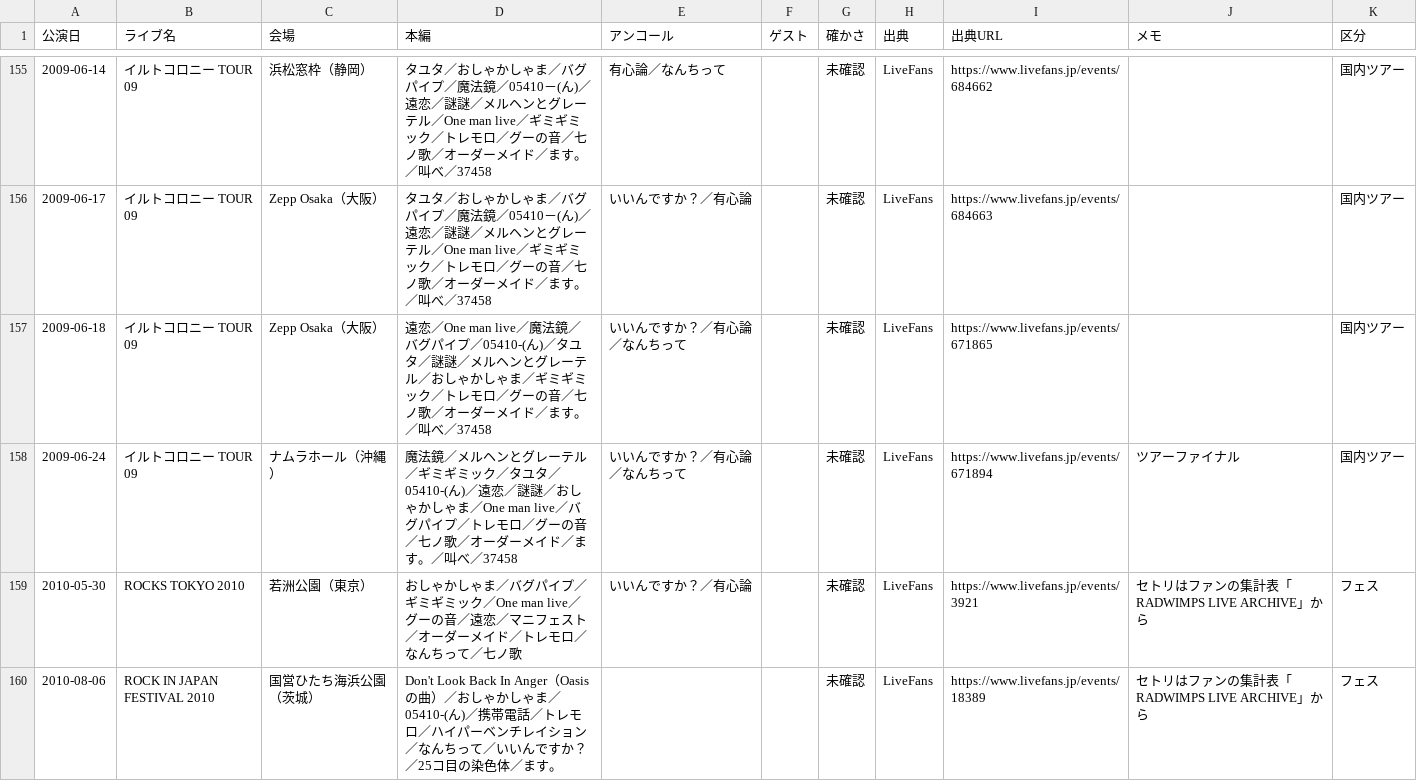
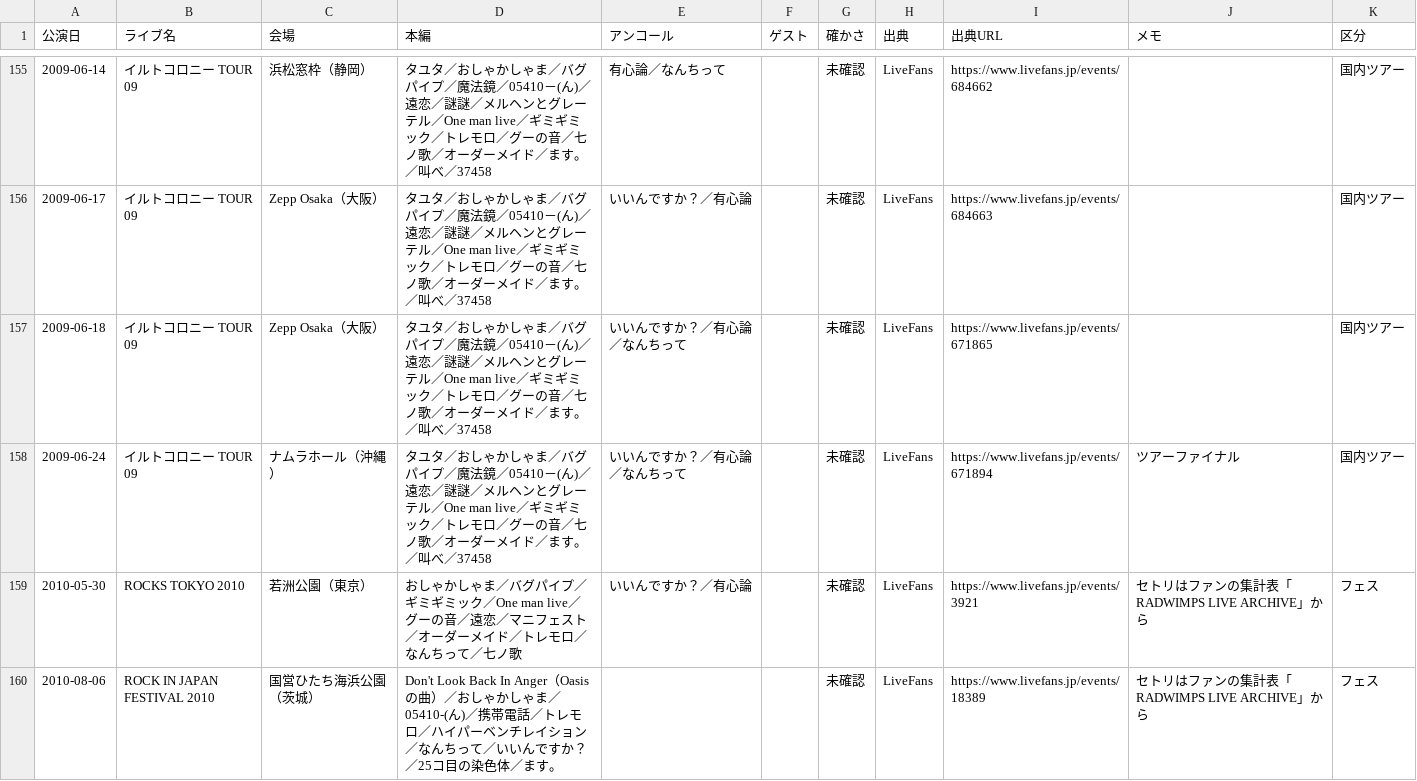
Before and after one commit to radwimps-archive/radwimps-interview-index, a CSV file: data/setlists.csv, drawn as a sheet; only a part is shown, gaps mark what is left out.

Commit message:
Update setlists.csv

```diff
--- a/data/setlists.csv
+++ b/data/setlists.csv
@@ -156,4 +156,4 @@
 2009-06-17,イルトコロニー TOUR 09,Zepp Osaka（大阪）,タユタ／おしゃかしゃま／バグパイプ／魔法鏡／05410－(ん)／遠恋／謎謎／メルヘンとグレーテル／One man live／ギミギミック／トレモロ／グーの音／七ノ歌／オーダーメイド／ます。／叫べ／37458,いいんですか？／有心論,,未確認,LiveFans,https://www.livefans.jp/events/684663,,国内ツアー
-2009-06-18,イルトコロニー TOUR 09,Zepp Osaka（大阪）,遠恋／One man live／魔法鏡／バグパイプ／05410-(ん)／タユタ／謎謎／メルヘンとグレーテル／おしゃかしゃま／ギミギミック／トレモロ／グーの音／七ノ歌／オーダーメイド／ます。／叫べ／37458,いいんですか？／有心論／なんちって,,未確認,LiveFans,https://www.livefans.jp/events/671865,,国内ツアー
-2009-06-24,イルトコロニー TOUR 09,ナムラホール（沖縄）,魔法鏡／メルヘンとグレーテル／ギミギミック／タユタ／05410-(ん)／遠恋／謎謎／おしゃかしゃま／One man live／バグパイプ／トレモロ／グーの音／七ノ歌／オーダーメイド／ます。／叫べ／37458,いいんですか？／有心論／なんちって,,未確認,LiveFans,https://www.livefans.jp/events/671894,ツアーファイナル,国内ツアー
+2009-06-18,イルトコロニー TOUR 09,Zepp Osaka（大阪）,タユタ／おしゃかしゃま／バグパイプ／魔法鏡／05410－(ん)／遠恋／謎謎／メルヘンとグレーテル／One man live／ギミギミック／トレモロ／グーの音／七ノ歌／オーダーメイド／ます。／叫べ／37458,いいんですか？／有心論／なんちって,,未確認,LiveFans,https://www.livefans.jp/events/671865,,国内ツアー
+2009-06-24,イルトコロニー TOUR 09,ナムラホール（沖縄）,タユタ／おしゃかしゃま／バグパイプ／魔法鏡／05410－(ん)／遠恋／謎謎／メルヘンとグレーテル／One man live／ギミギミック／トレモロ／グーの音／七ノ歌／オーダーメイド／ます。／叫べ／37458,いいんですか？／有心論／なんちって,,未確認,LiveFans,https://www.livefans.jp/events/671894,ツアーファイナル,国内ツアー
 2010-05-30,ROCKS TOKYO 2010,若洲公園（東京）,おしゃかしゃま／バグパイプ／ギミギミック／One man live／グーの音／遠恋／マニフェスト／オーダーメイド／トレモロ／なんちって／七ノ歌,いいんですか？／有心論,,未確認,LiveFans,https://www.livefans.jp/events/3921,セトリはファンの集計表「RADWIMPS LIVE ARCHIVE」から,フェス
```
